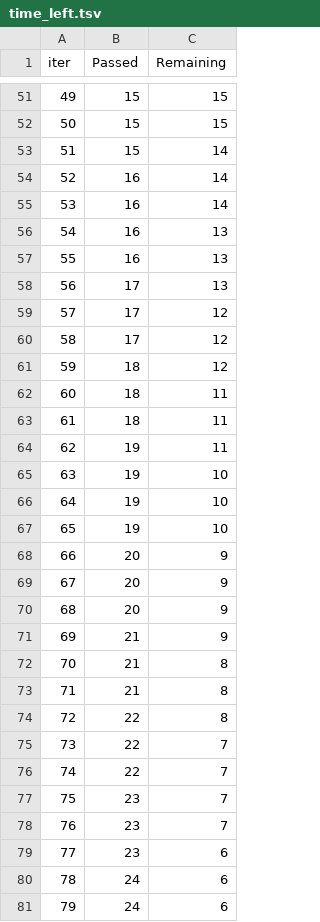
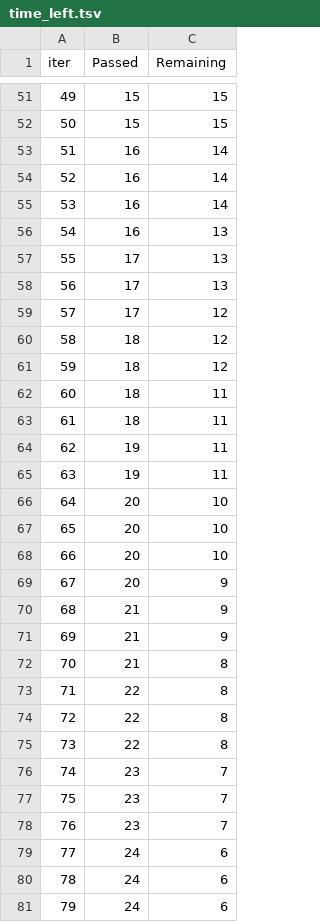
Before and after one commit to 02tanishk/mlproject, a TSV file: catboost_info/time_left.tsv, drawn as a sheet; only a part is shown, gaps mark what is left out; the diff covers the shown part only.

```diff
--- a/catboost_info/time_left.tsv
+++ b/catboost_info/time_left.tsv
@@ -52,3 +52,3 @@ iter	Passed	Remaining
 50	15	15
-51	15	14
+51	16	14
 52	16	14
@@ -56,6 +56,6 @@ iter	Passed	Remaining
 54	16	13
-55	16	13
+55	17	13
 56	17	13
 57	17	12
-58	17	12
+58	18	12
 59	18	12
@@ -64,17 +64,17 @@ iter	Passed	Remaining
 62	19	11
-63	19	10
-64	19	10
-65	19	10
-66	20	9
+63	19	11
+64	20	10
+65	20	10
+66	20	10
 67	20	9
-68	20	9
+68	21	9
 69	21	9
 70	21	8
-71	21	8
+71	22	8
 72	22	8
-73	22	7
-74	22	7
+73	22	8
+74	23	7
 75	23	7
 76	23	7
-77	23	6
+77	24	6
 78	24	6
```
Also changed, not shown: 76 edited cells elsewhere in this file, 2 other files.
